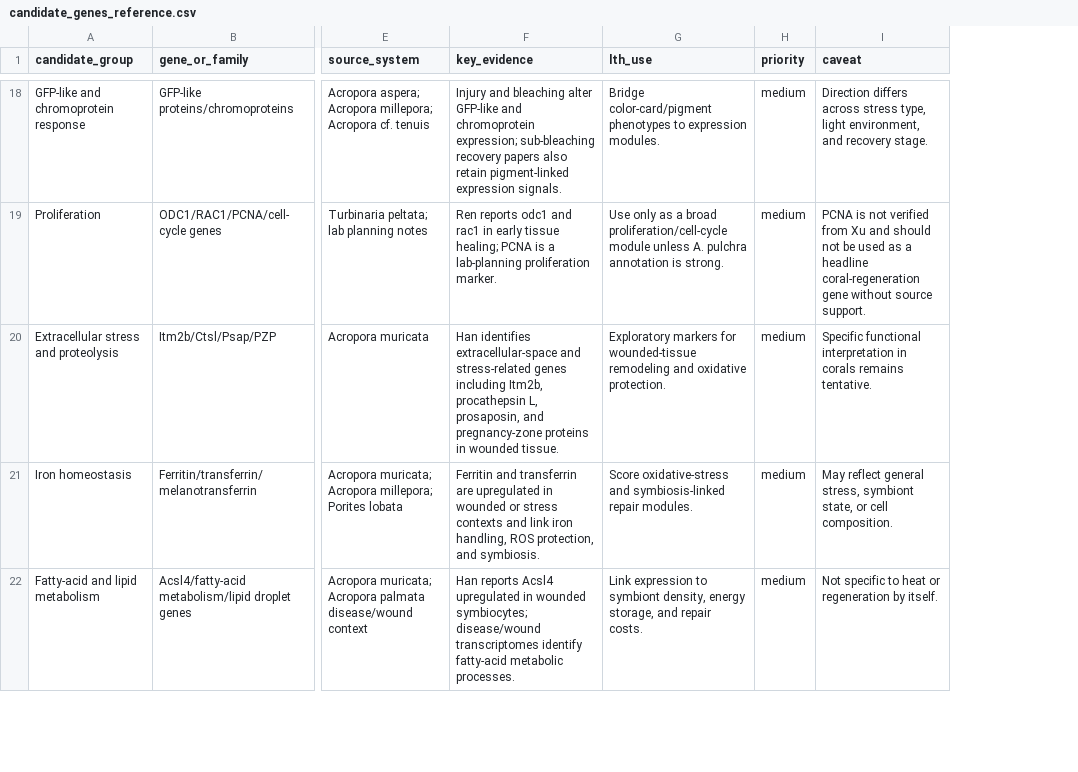
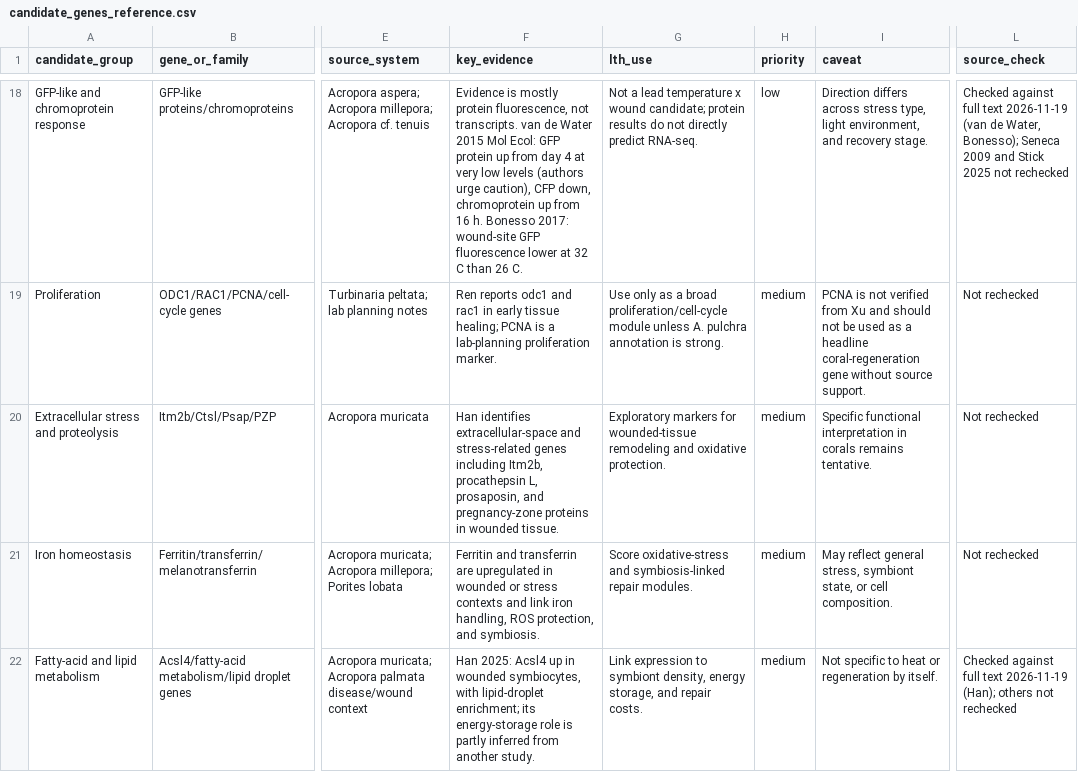
Before and after one commit to stier-lab/acropora-long-term-heat-expression, a CSV file: docs/rnaseq/candidate_genes_reference.csv, drawn as a sheet; only a part is shown, gaps mark what is left out; the diff covers the shown part only; the diff names each change by its address in the sheet, - before the commit and + after, or states it on an @@ line.

Commit message:
Candidate genes page; correct candidate table against original papers

```diff
--- a/docs/rnaseq/candidate_genes_reference.csv
+++ b/docs/rnaseq/candidate_genes_reference.csv
+column L (source_check), rows 18-22: Checked against full text 2026-11-19 (van de Water, Bonesso); Seneca 2009 and Stick 2025 not rechecked | Not rechecked | Not rechecked | Not rechecked | Checked against full text 2026-11-19 (Han); others not rechecked
-F18 (key_evidence): Injury and bleaching alter GFP-like and chromoprotein expression; sub-bleaching recovery papers also retain pigment-linked expression signals.
+F18 (key_evidence): Evidence is mostly protein fluorescence, not transcripts. van de Water 2015 Mol Ecol: GFP protein up from day 4 at very low levels (authors urge caution), CFP down, chromoprotein up from 16 h. Bonesso 2017: wound-site GFP fluorescence lower at 32 C than 26 C.
-G18 (lth_use): Bridge color-card/pigment phenotypes to expression modules.
+G18 (lth_use): Not a lead temperature x wound candidate; protein results do not directly predict RNA-seq.
-H18 (priority): medium
+H18 (priority): low
-F22 (key_evidence): Han reports Acsl4 upregulated in wounded symbiocytes; disease/wound transcriptomes identify fatty-acid metabolic processes.
+F22 (key_evidence): Han 2025: Acsl4 up in wounded symbiocytes, with lipid-droplet enrichment; its energy-storage role is partly inferred from another study.
```
Also changed, not shown: 37 edited cells elsewhere in this file, 5 other files.
